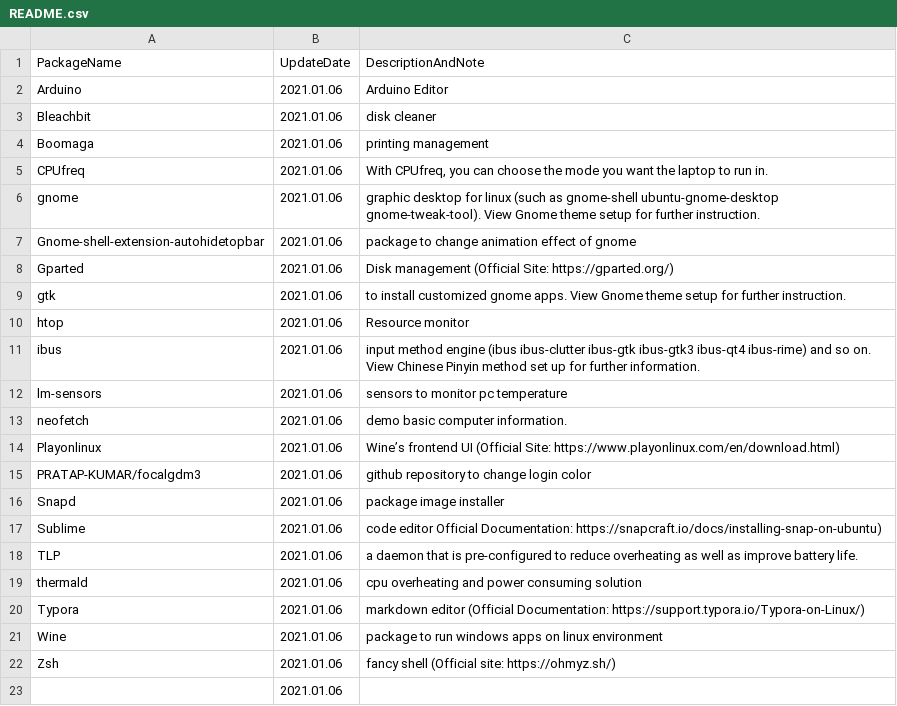
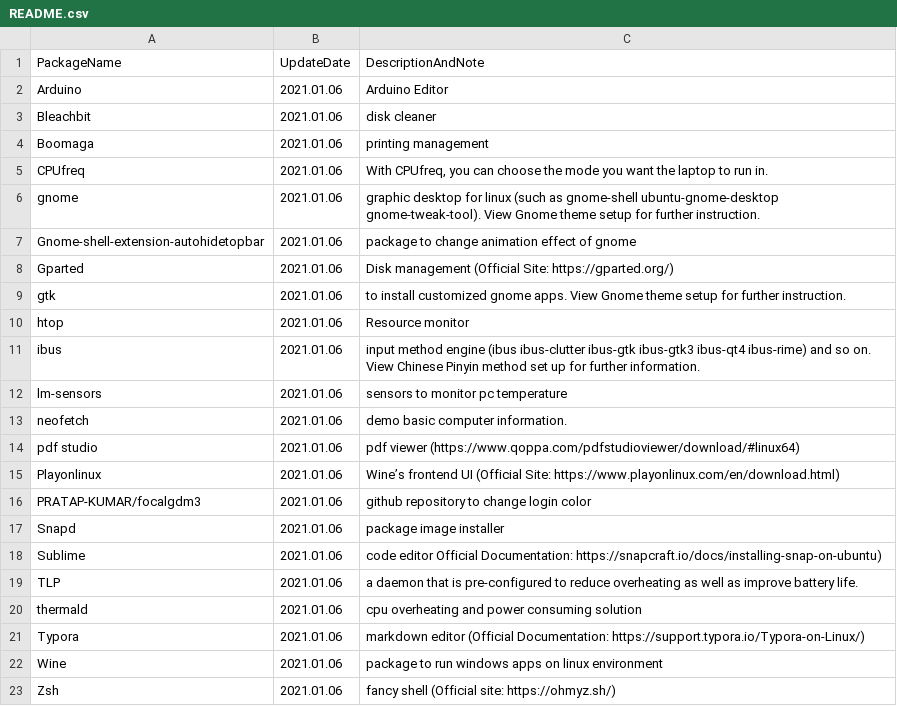
Before and after one commit to chaoannricardo/LinuxNotes, a CSV file: packagesNotesAndTroubleShootings/README.csv, drawn as a sheet; removed rows and columns are numbered as before the commit, all else as after; the diff names each change by its address in the sheet, - before the commit and + after, or states it on an @@ line.

Commit message:
[up] package note update

```diff
--- a/packagesNotesAndTroubleShootings/README.csv
+++ b/packagesNotesAndTroubleShootings/README.csv
+row 14: pdf studio | 2021.01.06 | pdf viewer (https://www.qoppa.com/pdfstudioviewer/download/#linux64)
-row 23:  | 2021.01.06
```
Also changed, not shown: 3 other files.
